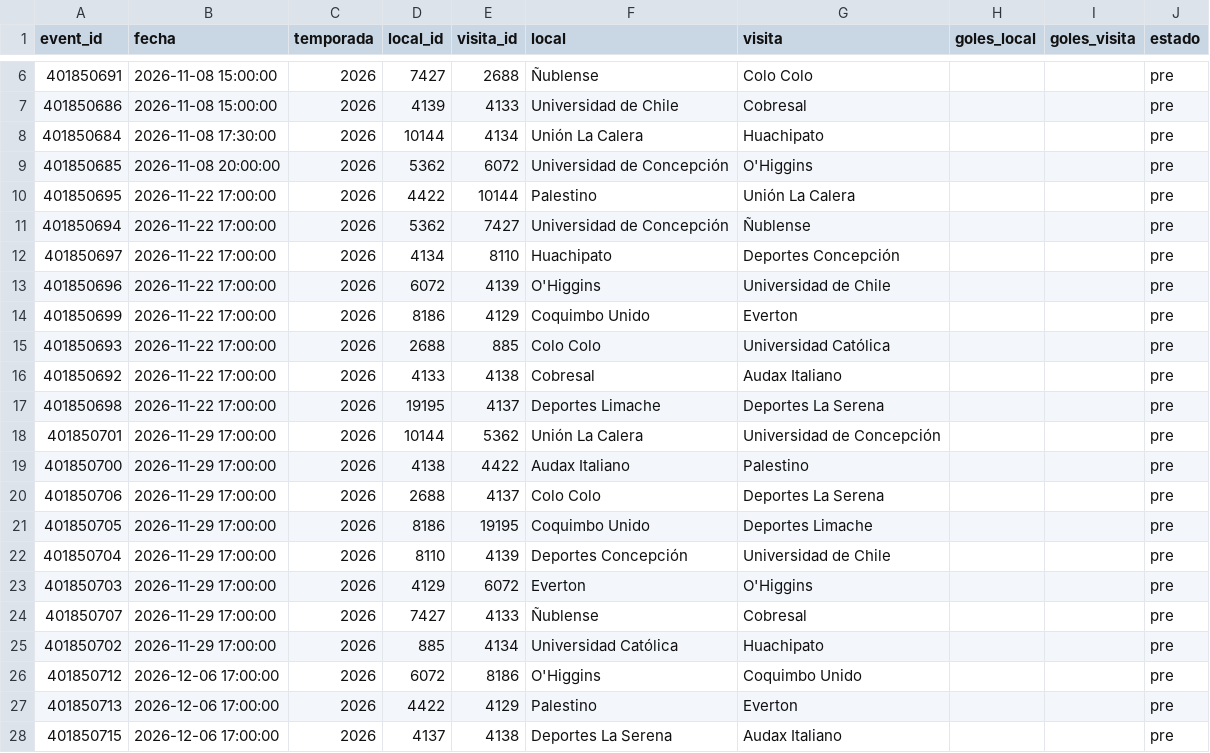
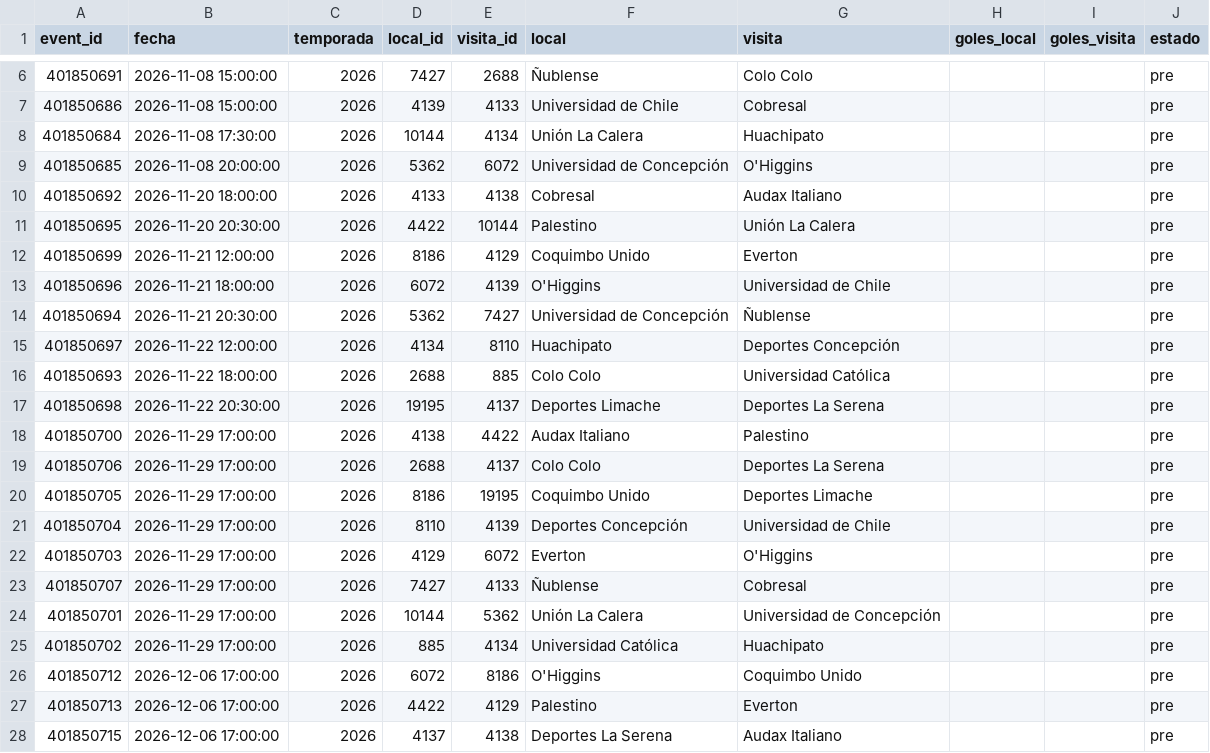
Before and after one commit to Pacortes2021/fifa-2026-hybrid-forecast, a CSV file: chile/data/fixture.csv, drawn as a sheet; only a part is shown, gaps mark what is left out.

```diff
--- a/chile/data/fixture.csv
+++ b/chile/data/fixture.csv
@@ -9,11 +9,10 @@ event_id,fecha,temporada,local_id,visita_id,local,visita,goles_local,goles_visit
 401850685,2026-11-08 20:00:00,2026,5362,6072,Universidad de Concepción,O'Higgins,,,pre
-401850695,2026-11-22 17:00:00,2026,4422,10144,Palestino,Unión La Calera,,,pre
-401850694,2026-11-22 17:00:00,2026,5362,7427,Universidad de Concepción,Ñublense,,,pre
-401850697,2026-11-22 17:00:00,2026,4134,8110,Huachipato,Deportes Concepción,,,pre
-401850696,2026-11-22 17:00:00,2026,6072,4139,O'Higgins,Universidad de Chile,,,pre
-401850699,2026-11-22 17:00:00,2026,8186,4129,Coquimbo Unido,Everton,,,pre
-401850693,2026-11-22 17:00:00,2026,2688,885,Colo Colo,Universidad Católica,,,pre
-401850692,2026-11-22 17:00:00,2026,4133,4138,Cobresal,Audax Italiano,,,pre
-401850698,2026-11-22 17:00:00,2026,19195,4137,Deportes Limache,Deportes La Serena,,,pre
-401850701,2026-11-29 17:00:00,2026,10144,5362,Unión La Calera,Universidad de Concepción,,,pre
+401850692,2026-11-20 18:00:00,2026,4133,4138,Cobresal,Audax Italiano,,,pre
+401850695,2026-11-20 20:30:00,2026,4422,10144,Palestino,Unión La Calera,,,pre
+401850699,2026-11-21 12:00:00,2026,8186,4129,Coquimbo Unido,Everton,,,pre
+401850696,2026-11-21 18:00:00,2026,6072,4139,O'Higgins,Universidad de Chile,,,pre
+401850694,2026-11-21 20:30:00,2026,5362,7427,Universidad de Concepción,Ñublense,,,pre
+401850697,2026-11-22 12:00:00,2026,4134,8110,Huachipato,Deportes Concepción,,,pre
+401850693,2026-11-22 18:00:00,2026,2688,885,Colo Colo,Universidad Católica,,,pre
+401850698,2026-11-22 20:30:00,2026,19195,4137,Deportes Limache,Deportes La Serena,,,pre
 401850700,2026-11-29 17:00:00,2026,4138,4422,Audax Italiano,Palestino,,,pre
@@ -24,2 +23,3 @@ event_id,fecha,temporada,local_id,visita_id,local,visita,goles_local,goles_visit
 401850707,2026-11-29 17:00:00,2026,7427,4133,Ñublense,Cobresal,,,pre
+401850701,2026-11-29 17:00:00,2026,10144,5362,Unión La Calera,Universidad de Concepción,,,pre
 401850702,2026-11-29 17:00:00,2026,885,4134,Universidad Católica,Huachipato,,,pre
```
Also changed, not shown: bund/data/fixture.csv, bund/data/partidos.csv.
